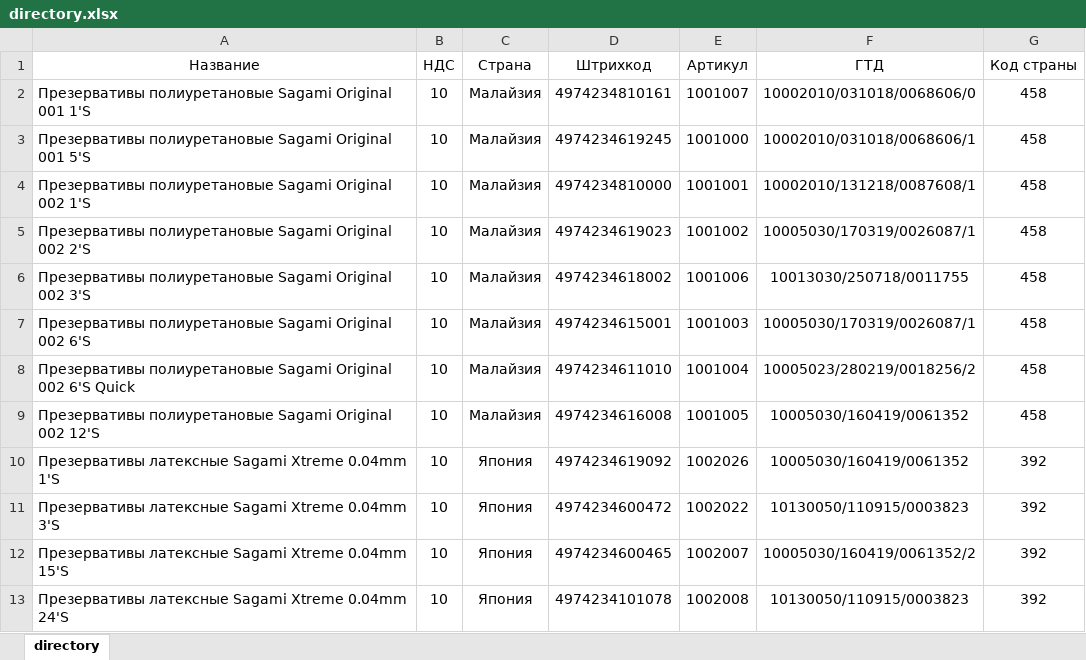
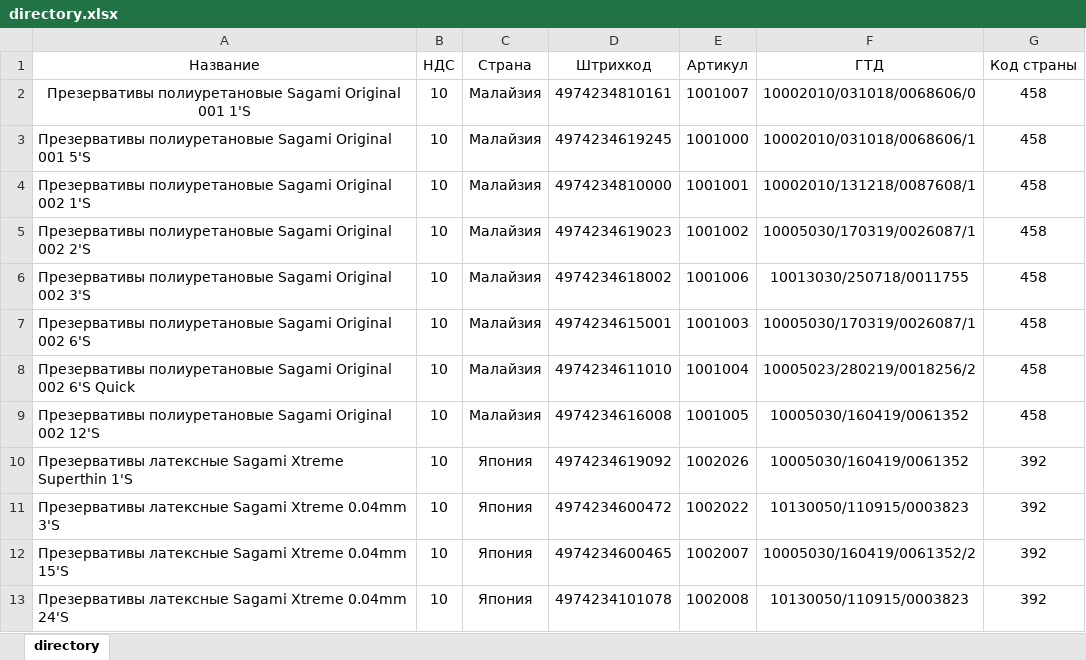
Before and after one commit to xndrya/omega, an Excel workbook: data/directory.xlsx, sheet directory, drawn as a sheet; only a part is shown; values as stored, in another font and other column widths than the file's, no borders; the diff names each change by its address in the sheet, - before the commit and + after, or states it on an @@ line.

```diff
--- a/data/directory.xlsx (sheet directory)
+++ b/data/directory.xlsx (sheet directory)
-A2 alignment: left
+A2 alignment: center
-A10 (Название): …Sagami Xtreme 0.04mm 1'S
+A10 (Название): …Sagami Xtreme Superthin 1'S
```
Also changed, not shown: 4 other files.
